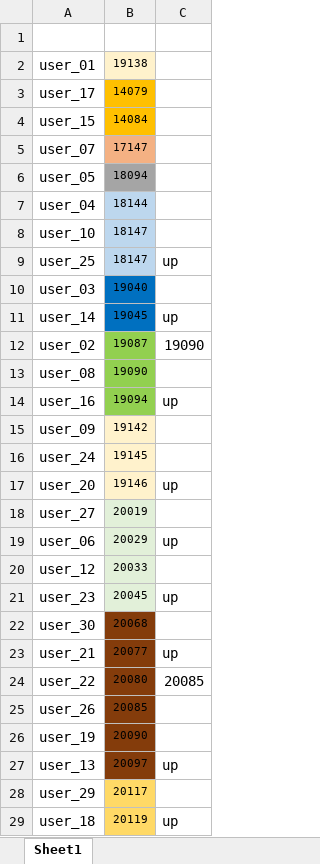
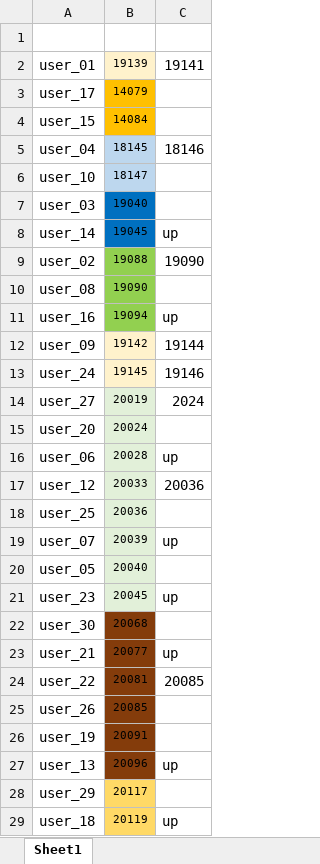
Before and after one commit to dlt-lee/dcb, an Excel workbook: ps.xlsx, sheet Sheet1, drawn as a sheet; only a part is shown; values as stored, in another font and other column widths than the file's, no borders; removed rows and columns are numbered as before the commit, all else as after; the diff covers the shown part only; the diff names each change by its address in the sheet, - before the commit and + after, or states it on an @@ line.

Commit message:
Update ps.xlsx

```diff
--- a/ps.xlsx (sheet Sheet1)
+++ b/ps.xlsx (sheet Sheet1)
-B2: 19138
+B2: 19139
-C2: (empty)
+C2: 19141
-row 5: user_07 | 17147
-row 6: user_05 | 18094
-B5: 18144
+B5: 18145
-C5: (empty)
+C5: 18146
-row 9: user_25 | 18147 | up
-B9: 19087
+B9: 19088
-C12: (empty)
+C12: 19144
-C13: (empty)
+C13: 19146
-row 17: user_20 | 19146 | up
-C14: (empty)
+C14: 2024
+row 15: user_20 | 20024
-B16: 20029
+B16: 20028
-C17: (empty)
+C17: 20036
+row 18: user_25 | 20036
+row 19: user_07 | 20039 | up
+row 20: user_05 | 20040
-B24: 20080
+B24: 20081
-B26: 20090
+B26: 20091
-B27: 20097
+B27: 20096
```
Also changed, not shown: 2 edited cells elsewhere in this sheet.
